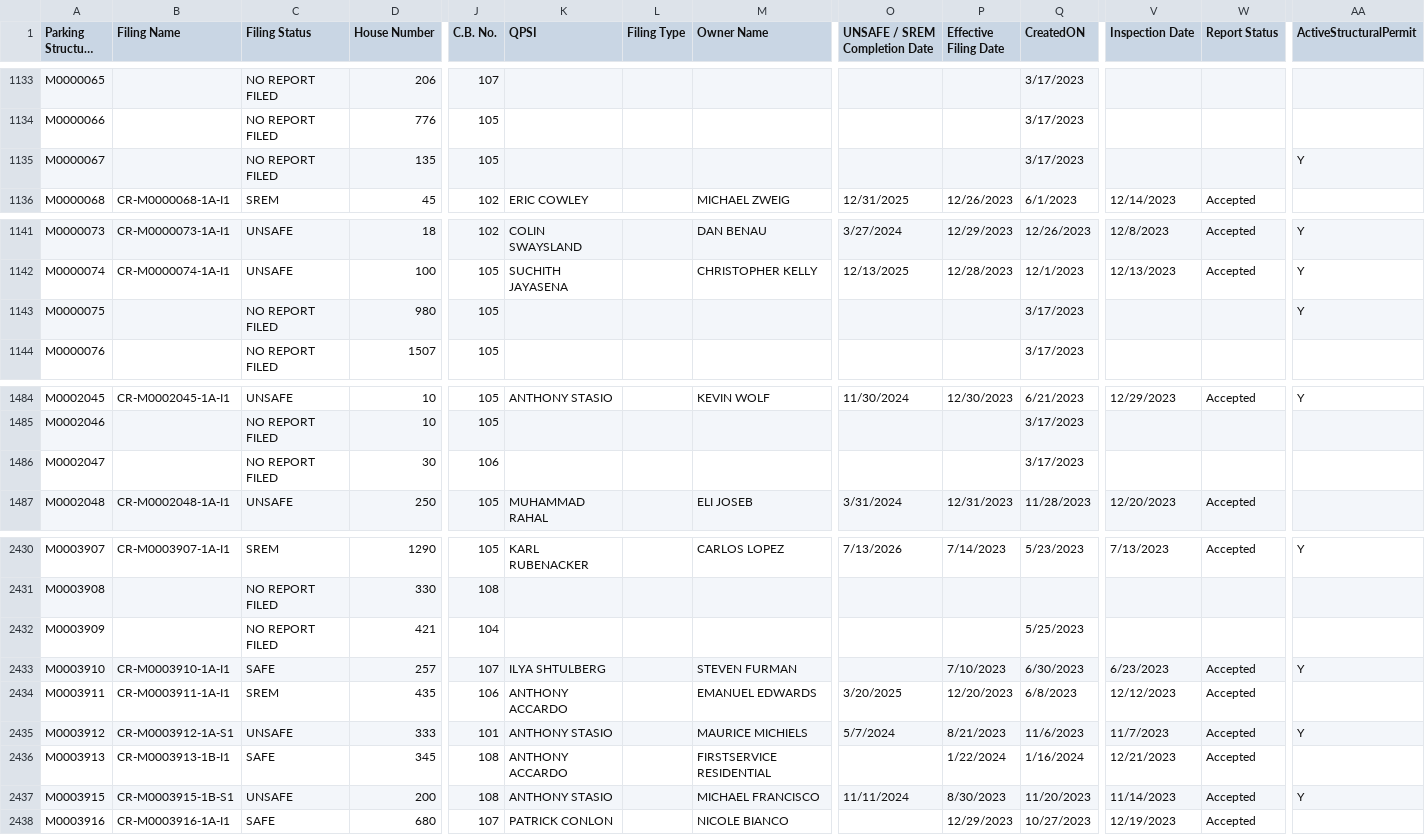
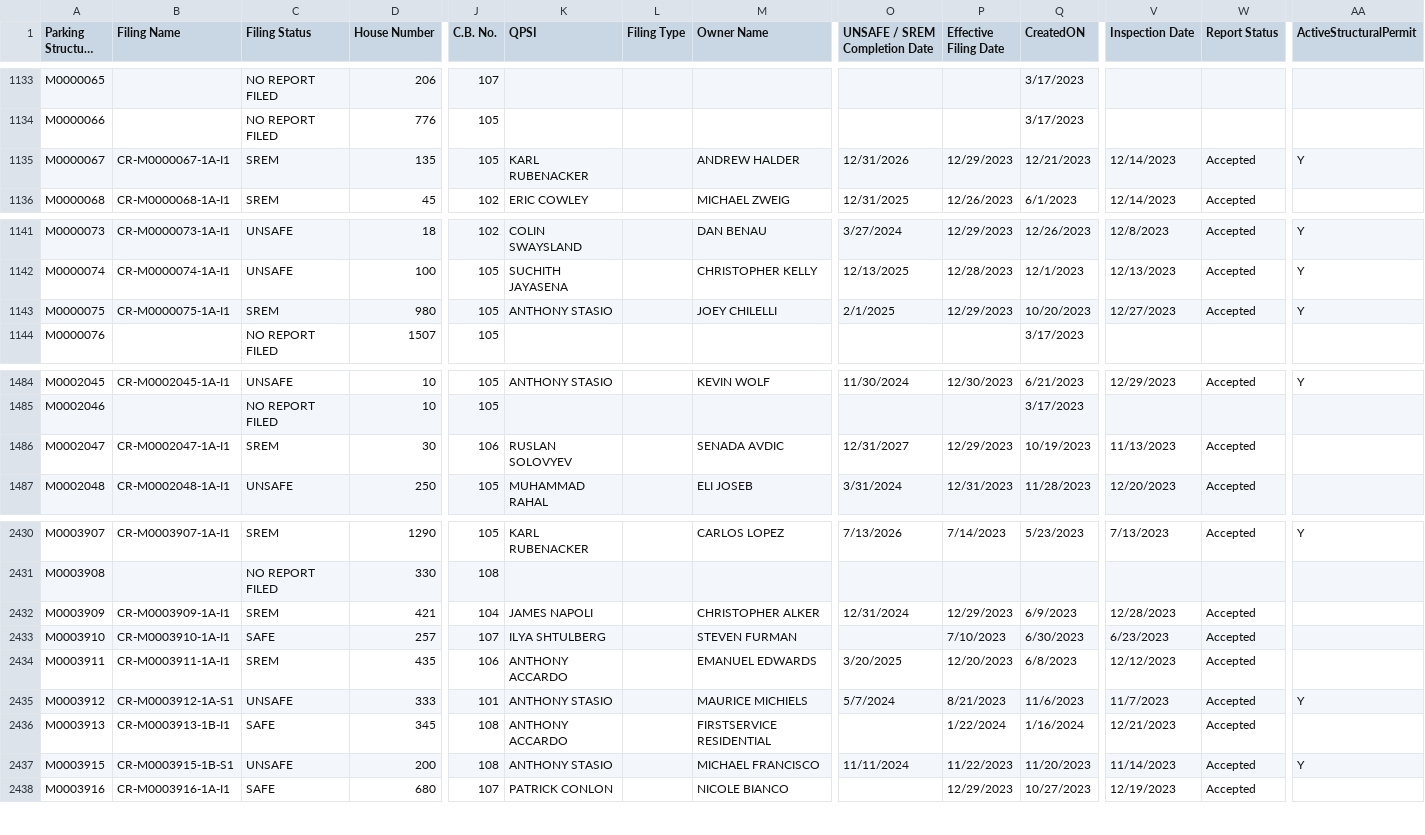
Before and after one commit to NYCDOB/ParkingStructures, a CSV file: data/ParkingStructureInspections.csv, drawn as a sheet; only a part is shown, gaps mark what is left out; long unchanged cells end in …; the diff covers the shown part only; the diff names each change by its address in the sheet, - before the commit and + after, or states it on an @@ line.

Commit message:
update from script Mon 04/15/2024  6:50:00.36, 4373 rows

```diff
--- a/data/ParkingStructureInspections.csv
+++ b/data/ParkingStructureInspections.csv
-B1135 (Filing Name): (empty)
+B1135 (Filing Name): CR-M0000067-1A-I1
-C1135 (Filing Status): NO REPORT FILED
+C1135 (Filing Status): SREM
-K1135 (QPSI): (empty)
+K1135 (QPSI): KARL RUBENACKER
-M1135 (Owner Name): (empty)
+M1135 (Owner Name): ANDREW HALDER
-O1135 (UNSAFE / SREM Completion Date): (empty)
+O1135 (UNSAFE / SREM Completion Date): 12/31/2026
-P1135 (Effective Filing Date): (empty)
+P1135 (Effective Filing Date): 12/29/2023
-Q1135 (CreatedON): 3/17/2023
+Q1135 (CreatedON): 12/21/2023
-V1135 (Inspection Date): (empty)
+V1135 (Inspection Date): 12/14/2023
-W1135 (Report Status): (empty)
+W1135 (Report Status): Accepted
-B1143 (Filing Name): (empty)
+B1143 (Filing Name): CR-M0000075-1A-I1
-C1143 (Filing Status): NO REPORT FILED
+C1143 (Filing Status): SREM
-K1143 (QPSI): (empty)
+K1143 (QPSI): ANTHONY STASIO
-M1143 (Owner Name): (empty)
+M1143 (Owner Name): JOEY CHILELLI
-O1143 (UNSAFE / SREM Completion Date): (empty)
+O1143 (UNSAFE / SREM Completion Date): 2/1/2025
-P1143 (Effective Filing Date): (empty)
+P1143 (Effective Filing Date): 12/29/2023
-Q1143 (CreatedON): 3/17/2023
+Q1143 (CreatedON): 10/20/2023
-V1143 (Inspection Date): (empty)
+V1143 (Inspection Date): 12/27/2023
-W1143 (Report Status): (empty)
+W1143 (Report Status): Accepted
-B1486 (Filing Name): (empty)
+B1486 (Filing Name): CR-M0002047-1A-I1
-C1486 (Filing Status): NO REPORT FILED
+C1486 (Filing Status): SREM
-K1486 (QPSI): (empty)
+K1486 (QPSI): RUSLAN SOLOVYEV
-M1486 (Owner Name): (empty)
+M1486 (Owner Name): SENADA AVDIC
-O1486 (UNSAFE / SREM Completion Date): (empty)
+O1486 (UNSAFE / SREM Completion Date): 12/31/2027
-P1486 (Effective Filing Date): (empty)
+P1486 (Effective Filing Date): 12/29/2023
-Q1486 (CreatedON): 3/17/2023
+Q1486 (CreatedON): 10/19/2023
-V1486 (Inspection Date): (empty)
+V1486 (Inspection Date): 11/13/2023
-W1486 (Report Status): (empty)
+W1486 (Report Status): Accepted
-B2432 (Filing Name): (empty)
+B2432 (Filing Name): CR-M0003909-1A-I1
-C2432 (Filing Status): NO REPORT FILED
+C2432 (Filing Status): SREM
-K2432 (QPSI): (empty)
+K2432 (QPSI): JAMES NAPOLI
-M2432 (Owner Name): (empty)
+M2432 (Owner Name): CHRISTOPHER ALKER
-O2432 (UNSAFE / SREM Completion Date): (empty)
+O2432 (UNSAFE / SREM Completion Date): 12/31/2024
-P2432 (Effective Filing Date): (empty)
+P2432 (Effective Filing Date): 12/29/2023
-Q2432 (CreatedON): 5/25/2023
+Q2432 (CreatedON): 6/9/2023
-V2432 (Inspection Date): (empty)
+V2432 (Inspection Date): 12/28/2023
-W2432 (Report Status): (empty)
+W2432 (Report Status): Accepted
-AA2433 (ActiveStructuralPermit): Y
+AA2433 (ActiveStructuralPermit): (empty)
-P2437 (Effective Filing Date): 8/30/2023
+P2437 (Effective Filing Date): 11/22/2023
```
Also changed, not shown: 43 edited cells elsewhere in this file.
